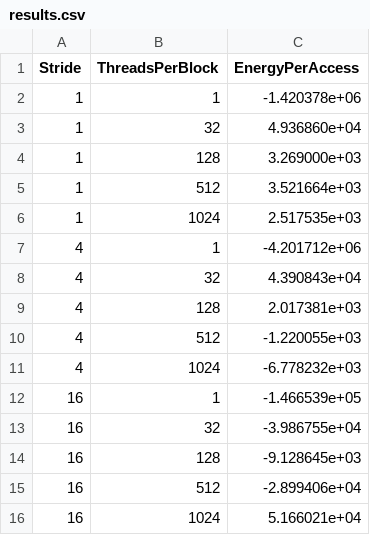
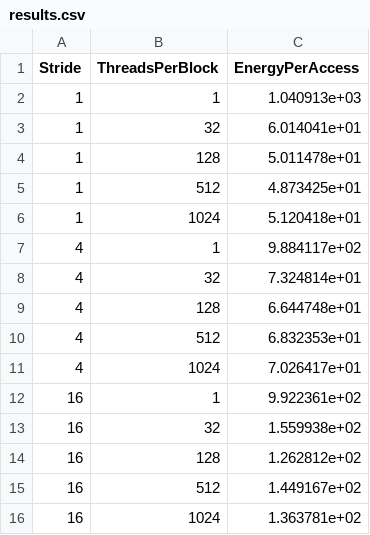
Before and after one commit to ItsNotArjun/coalesced-memory-tb, a CSV file: calibration/results.csv, drawn as a sheet.

Commit message:
H100 results

```diff
--- a/calibration/results.csv
+++ b/calibration/results.csv
@@ -1,16 +1,16 @@
 Stride,ThreadsPerBlock,EnergyPerAccess
-1,1,-1.420378e+06
-1,32,4.936860e+04
-1,128,3.269000e+03
-1,512,3.521664e+03
-1,1024,2.517535e+03
-4,1,-4.201712e+06
-4,32,4.390843e+04
-4,128,2.017381e+03
-4,512,-1.220055e+03
-4,1024,-6.778232e+03
-16,1,-1.466539e+05
-16,32,-3.986755e+04
-16,128,-9.128645e+03
-16,512,-2.899406e+04
-16,1024,5.166021e+04
+1,1,1.040913e+03
+1,32,6.014041e+01
+1,128,5.011478e+01
+1,512,4.873425e+01
+1,1024,5.120418e+01
+4,1,9.884117e+02
+4,32,7.324814e+01
+4,128,6.644748e+01
+4,512,6.832353e+01
+4,1024,7.026417e+01
+16,1,9.922361e+02
+16,32,1.559938e+02
+16,128,1.262812e+02
+16,512,1.449167e+02
+16,1024,1.363781e+02
```
Also changed, not shown: param_identification/results/cache_analysis_summary.csv, param_identification/results/cache_miss_rates.csv, 9 other files.
